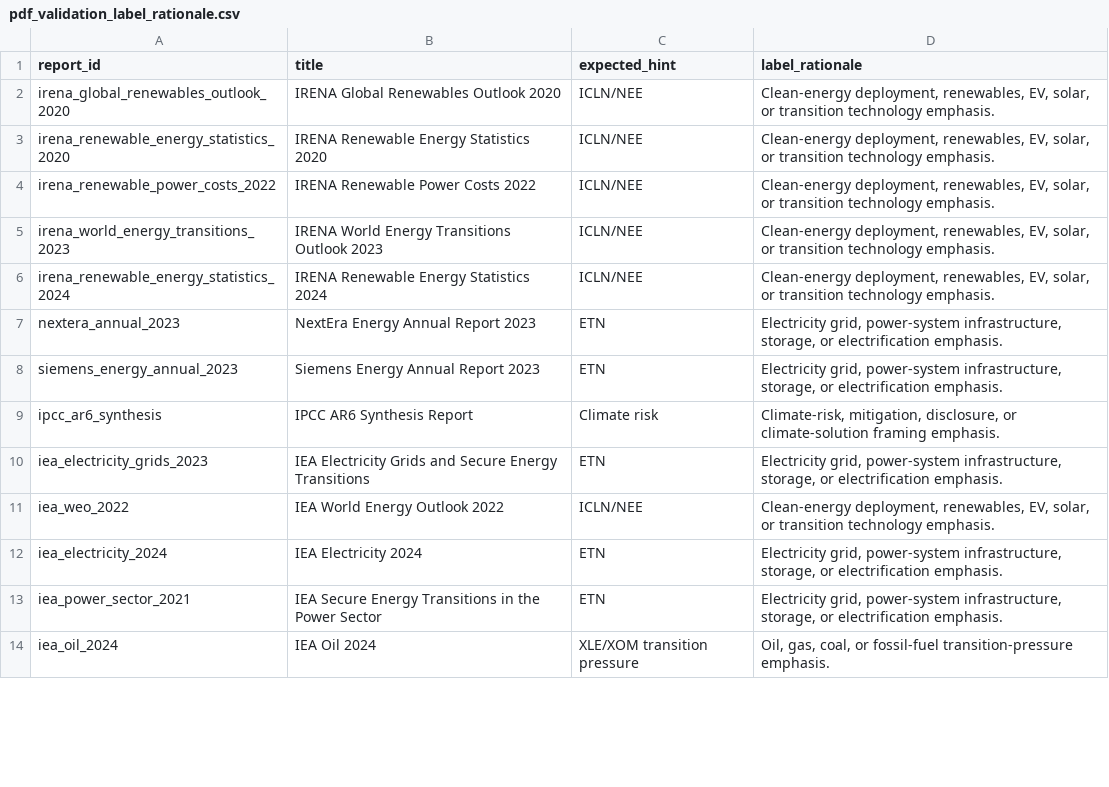
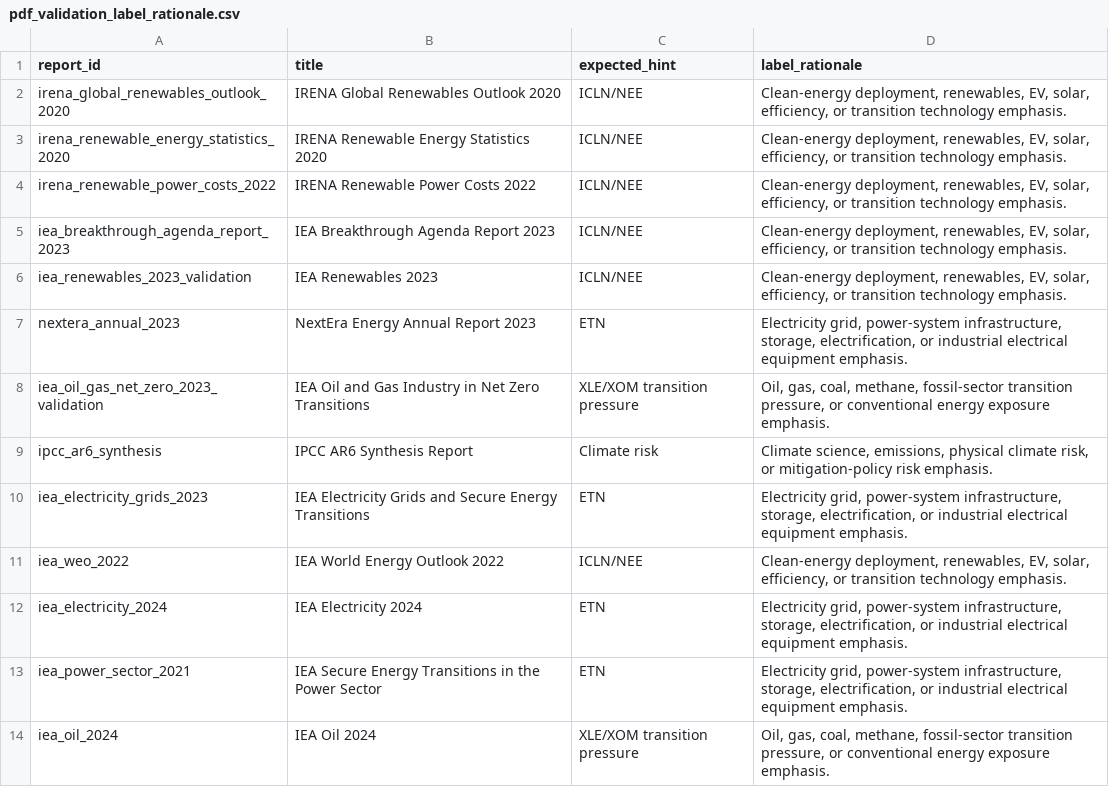
Before and after one commit to leejuns-2/DL_project, a CSV file: data/processed/reports/pdf_validation_label_rationale.csv, drawn as a sheet; only a part is shown; the diff covers the shown part only.

Commit message:
Align Space content with final validation deck

```diff
--- a/data/processed/reports/pdf_validation_label_rationale.csv
+++ b/data/processed/reports/pdf_validation_label_rationale.csv
@@ -1,14 +1,14 @@
 report_id,title,expected_hint,label_rationale
-irena_global_renewables_outlook_2020,IRENA Global Renewables Outlook 2020,ICLN/NEE,"Clean-energy deployment, renewables, EV, solar, or transition technology emphasis."
-irena_renewable_energy_statistics_2020,IRENA Renewable Energy Statistics 2020,ICLN/NEE,"Clean-energy deployment, renewables, EV, solar, or transition technology emphasis."
-irena_renewable_power_costs_2022,IRENA Renewable Power Costs 2022,ICLN/NEE,"Clean-energy deployment, renewables, EV, solar, or transition technology emphasis."
-irena_world_energy_transitions_2023,IRENA World Energy Transitions Outlook 2023,ICLN/NEE,"Clean-energy deployment, renewables, EV, solar, or transition technology emphasis."
-irena_renewable_energy_statistics_2024,IRENA Renewable Energy Statistics 2024,ICLN/NEE,"Clean-energy deployment, renewables, EV, solar, or transition technology emphasis."
-nextera_annual_2023,NextEra Energy Annual Report 2023,ETN,"Electricity grid, power-system infrastructure, storage, or electrification emphasis."
-siemens_energy_annual_2023,Siemens Energy Annual Report 2023,ETN,"Electricity grid, power-system infrastructure, storage, or electrification emphasis."
-ipcc_ar6_synthesis,IPCC AR6 Synthesis Report,Climate risk,"Climate-risk, mitigation, disclosure, or climate-solution framing emphasis."
-iea_electricity_grids_2023,IEA Electricity Grids and Secure Energy Transitions,ETN,"Electricity grid, power-system infrastructure, storage, or electrification emphasis."
-iea_weo_2022,IEA World Energy Outlook 2022,ICLN/NEE,"Clean-energy deployment, renewables, EV, solar, or transition technology emphasis."
-iea_electricity_2024,IEA Electricity 2024,ETN,"Electricity grid, power-system infrastructure, storage, or electrification emphasis."
-iea_power_sector_2021,IEA Secure Energy Transitions in the Power Sector,ETN,"Electricity grid, power-system infrastructure, storage, or electrification emphasis."
-iea_oil_2024,IEA Oil 2024,XLE/XOM transition pressure,"Oil, gas, coal, or fossil-fuel transition-pressure emphasis."
+irena_global_renewables_outlook_2020,IRENA Global Renewables Outlook 2020,ICLN/NEE,"Clean-energy deployment, renewables, EV, solar, efficiency, or transition technology emphasis."
+irena_renewable_energy_statistics_2020,IRENA Renewable Energy Statistics 2020,ICLN/NEE,"Clean-energy deployment, renewables, EV, solar, efficiency, or transition technology emphasis."
+irena_renewable_power_costs_2022,IRENA Renewable Power Costs 2022,ICLN/NEE,"Clean-energy deployment, renewables, EV, solar, efficiency, or transition technology emphasis."
+iea_breakthrough_agenda_report_2023,IEA Breakthrough Agenda Report 2023,ICLN/NEE,"Clean-energy deployment, renewables, EV, solar, efficiency, or transition technology emphasis."
+iea_renewables_2023_validation,IEA Renewables 2023,ICLN/NEE,"Clean-energy deployment, renewables, EV, solar, efficiency, or transition technology emphasis."
+nextera_annual_2023,NextEra Energy Annual Report 2023,ETN,"Electricity grid, power-system infrastructure, storage, electrification, or industrial electrical equipment emphasis."
+iea_oil_gas_net_zero_2023_validation,IEA Oil and Gas Industry in Net Zero Transitions,XLE/XOM transition pressure,"Oil, gas, coal, methane, fossil-sector transition pressure, or conventional energy exposure emphasis."
+ipcc_ar6_synthesis,IPCC AR6 Synthesis Report,Climate risk,"Climate science, emissions, physical climate risk, or mitigation-policy risk emphasis."
+iea_electricity_grids_2023,IEA Electricity Grids and Secure Energy Transitions,ETN,"Electricity grid, power-system infrastructure, storage, electrification, or industrial electrical equipment emphasis."
+iea_weo_2022,IEA World Energy Outlook 2022,ICLN/NEE,"Clean-energy deployment, renewables, EV, solar, efficiency, or transition technology emphasis."
+iea_electricity_2024,IEA Electricity 2024,ETN,"Electricity grid, power-system infrastructure, storage, electrification, or industrial electrical equipment emphasis."
+iea_power_sector_2021,IEA Secure Energy Transitions in the Power Sector,ETN,"Electricity grid, power-system infrastructure, storage, electrification, or industrial electrical equipment emphasis."
+iea_oil_2024,IEA Oil 2024,XLE/XOM transition pressure,"Oil, gas, coal, methane, fossil-sector transition pressure, or conventional energy exposure emphasis."
```
Also changed, not shown: 25 added rows and 12 edited cells elsewhere in this file, data/processed/reports/pdf_validation_failure_analysis.csv, 25 other files.
